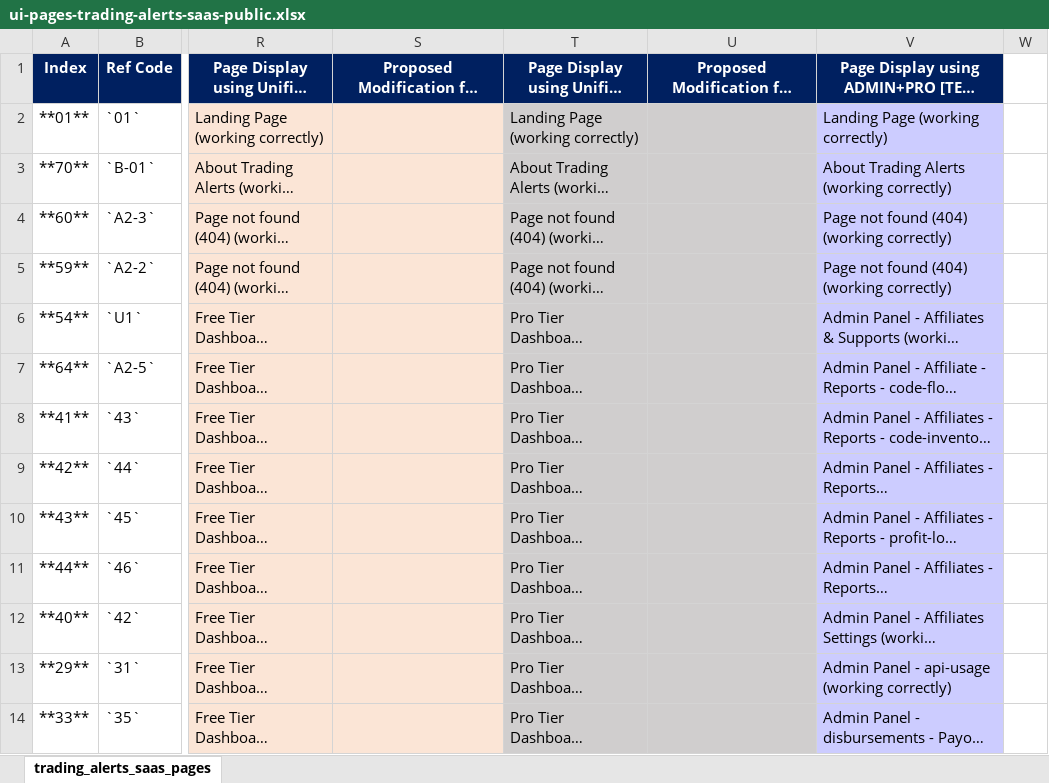
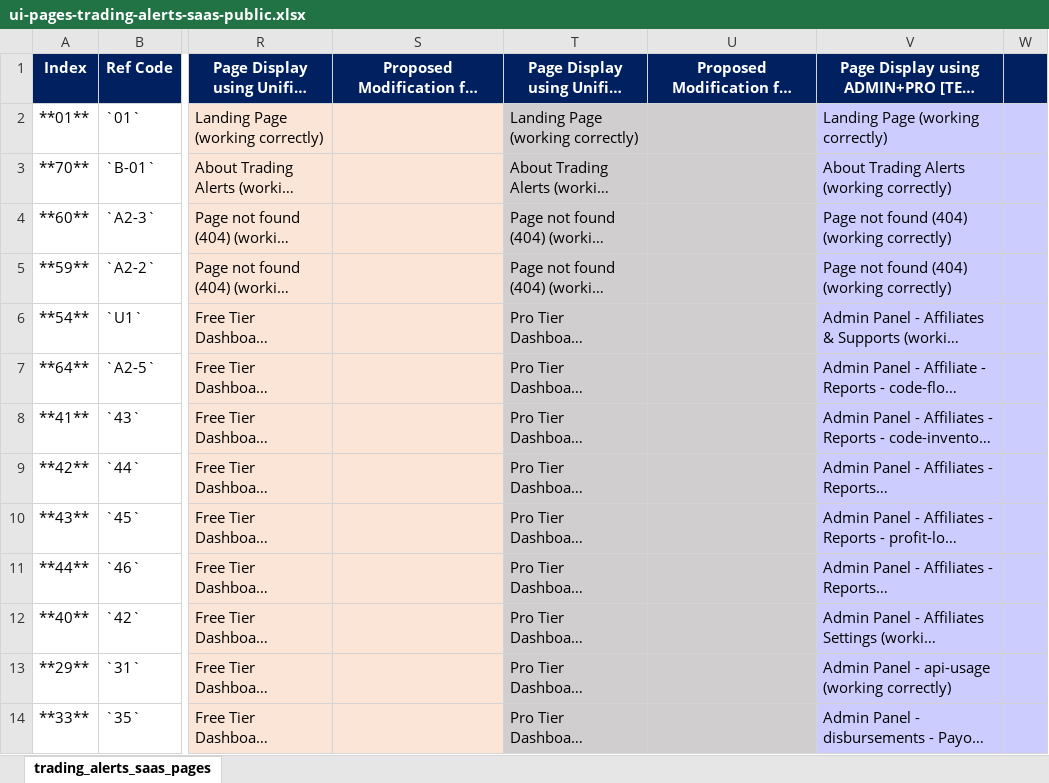
Before and after one commit to ripper7375/trading-alerts-saas-public, an Excel workbook: docs/files-completion-list/ui-pages-trading-alerts-saas-public.xlsx, sheet trading_alerts_saas_pages, drawn as a sheet; only a part is shown, gaps mark what is left out; long unchanged cells end in …; values as stored, in another font and other column widths than the file's, no borders; the diff covers the shown part only; the diff names each change by its address in the sheet, - before the commit and + after, or states it on an @@ line.

```diff
--- a/docs/files-completion-list/ui-pages-trading-alerts-saas-public.xlsx (sheet trading_alerts_saas_pages)
+++ b/docs/files-completion-list/ui-pages-trading-alerts-saas-public.xlsx (sheet trading_alerts_saas_pages)
-W1 fill: none
+W1 fill: #002060
-W2:W14 fill: none
+W2:W14 fill: #CCCCFF
```
Also changed, not shown: 1 added row, 14 edited cells and cell formats elsewhere in this sheet, docs/files-completion-list/ui-pages-trading-alerts-saas-public-testing-results.xlsx.
